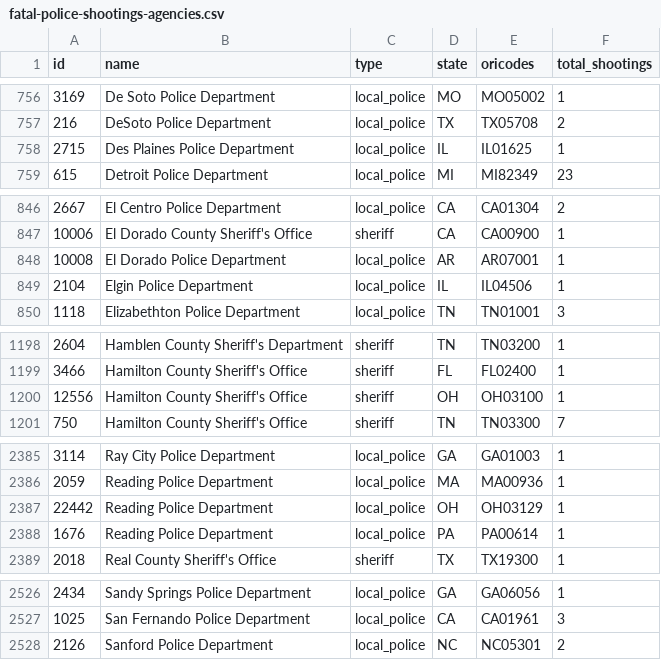
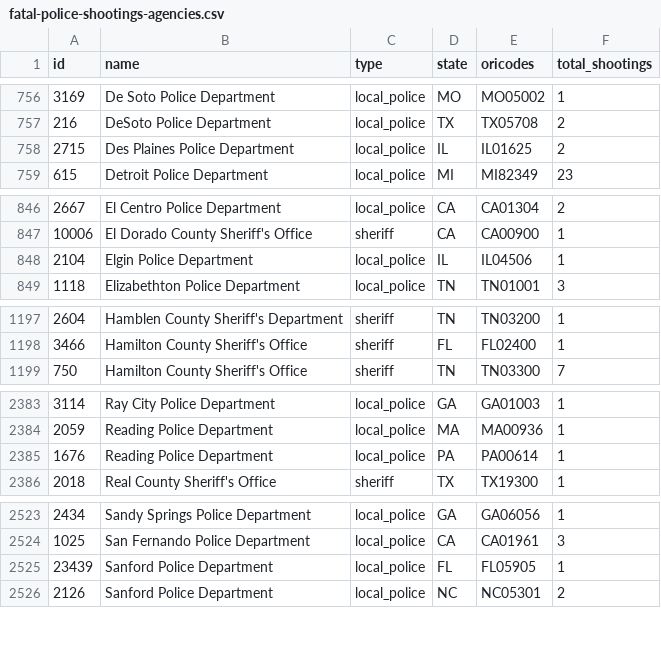
Before and after one commit to washingtonpost/data-police-shootings, a CSV file: v2/fatal-police-shootings-agencies.csv, drawn as a sheet; only a part is shown, gaps mark what is left out; the diff covers the shown part only.

Commit message:
A list of police departments and federal agencies involved in fatal shootings since Jan. 1, 2015

```diff
--- a/v2/fatal-police-shootings-agencies.csv
+++ b/v2/fatal-police-shootings-agencies.csv
@@ -757,3 +757,3 @@
 "216","DeSoto Police Department","local_police","TX","TX05708","2"
-"2715","Des Plaines Police Department","local_police","IL","IL01625","1"
+"2715","Des Plaines Police Department","local_police","IL","IL01625","2"
 "615","Detroit Police Department","local_police","MI","MI82349","23"
@@ -847,3 +847,2 @@
 "10006","El Dorado County Sheriff's Office","sheriff","CA","CA00900","1"
-"10008","El Dorado Police Department","local_police","AR","AR07001","1"
 "2104","Elgin Police Department","local_police","IL","IL04506","1"
@@ -1199,3 +1198,2 @@
 "3466","Hamilton County Sheriff's Office","sheriff","FL","FL02400","1"
-"12556","Hamilton County Sheriff's Office","sheriff","OH","OH03100","1"
 "750","Hamilton County Sheriff's Office","sheriff","TN","TN03300","7"
@@ -2386,3 +2384,2 @@
 "2059","Reading Police Department","local_police","MA","MA00936","1"
-"22442","Reading Police Department","local_police","OH","OH03129","1"
 "1676","Reading Police Department","local_police","PA","PA00614","1"
@@ -2527,2 +2524,3 @@
 "1025","San Fernando Police Department","local_police","CA","CA01961","3"
+"23439","Sanford Police Department","local_police","FL","FL05905","1"
 "2126","Sanford Police Department","local_police","NC","NC05301","2"
```
Also changed, not shown: 6 edited cells elsewhere in this file.
